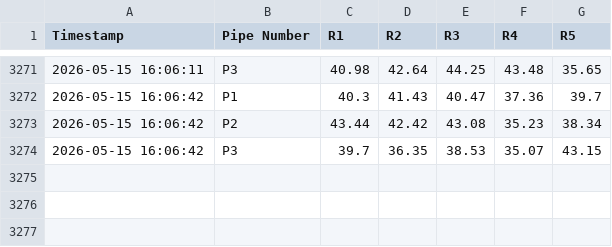
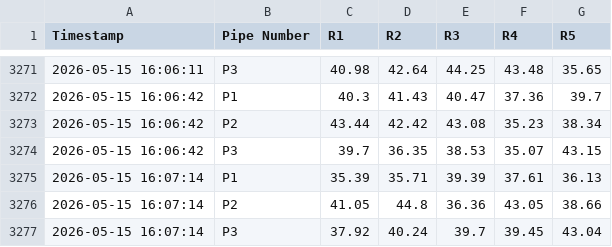
Before and after one commit to ArghaD-SAP/csvdata, a CSV file: DUMMYDATA.csv, drawn as a sheet; only a part is shown, gaps mark what is left out.

Commit message:
Data updated at 2026-05-15 16:07:14 IST

```diff
--- a/DUMMYDATA.csv
+++ b/DUMMYDATA.csv
@@ -3274 +3274,4 @@ Timestamp,Pipe Number,R1,R2,R3,R4,R5
 2026-05-15 16:06:42,P3,39.7,36.35,38.53,35.07,43.15
+2026-05-15 16:07:14,P1,35.39,35.71,39.39,37.61,36.13
+2026-05-15 16:07:14,P2,41.05,44.8,36.36,43.05,38.66
+2026-05-15 16:07:14,P3,37.92,40.24,39.7,39.45,43.04
```
